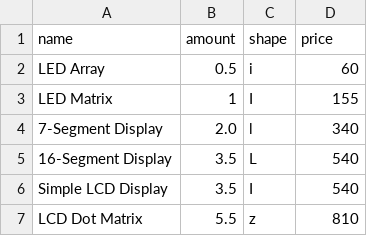
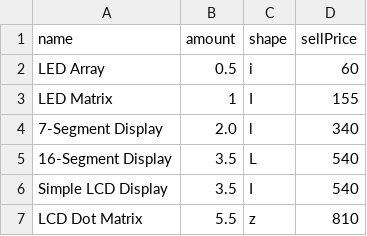
Before and after one commit to Citizen-Thayne/good-company-calculator, a CSV file: data/displays.csv, drawn as a sheet.

```diff
--- a/data/displays.csv
+++ b/data/displays.csv
@@ -1,2 +1,2 @@
-name               ,amount ,shape ,price
+name               ,amount ,shape ,sellPrice
 LED Array          ,   0.5 ,i     ,   60
```
Also changed, not shown: data/components.csv, data/materials.csv, 18 other files.
